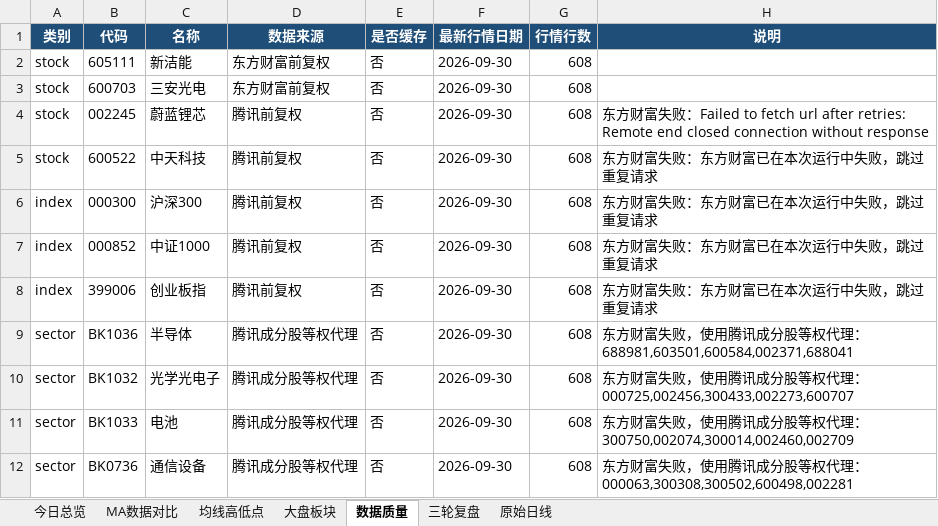
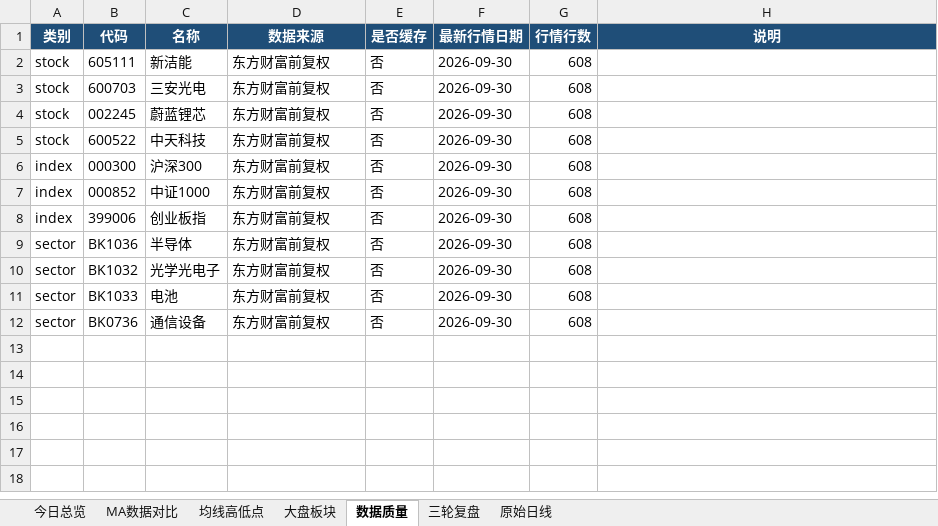
Before and after one commit to ghskb1949/a-share-dashboard, an Excel workbook: codex_daily_observation_2026-10-02.xlsx, sheet 数据质量, drawn as a sheet; values as stored, in another font and other column widths than the file's, no borders; the diff names each change by its address in the sheet, - before the commit and + after, or states it on an @@ line.

```diff
--- a/codex_daily_observation_2026-10-02.xlsx (sheet 数据质量)
+++ b/codex_daily_observation_2026-10-02.xlsx (sheet 数据质量)
-D4:D8 (数据来源): 腾讯前复权
+D4:D8 (数据来源): 东方财富前复权
-H4 (说明): 东方财富失败：Failed to fetch url after retries: Remote end closed connection without response
+H4 (说明): (empty)
-H5:H8 (说明): 东方财富失败：东方财富已在本次运行中失败，跳过重复请求
+H5:H8 (说明): (empty)
-D9:D12 (数据来源): 腾讯成分股等权代理
+D9:D12 (数据来源): 东方财富前复权
-H9 (说明): 东方财富失败，使用腾讯成分股等权代理：688981,603501,600584,002371,688041
+H9 (说明): (empty)
-H10 (说明): 东方财富失败，使用腾讯成分股等权代理：000725,002456,300433,002273,600707
+H10 (说明): (empty)
-H11 (说明): 东方财富失败，使用腾讯成分股等权代理：300750,002074,300014,002460,002709
+H11 (说明): (empty)
-H12 (说明): 东方财富失败，使用腾讯成分股等权代理：000063,300308,300502,600498,002281
+H12 (说明): (empty)
```
Also changed, not shown: sheet 原始日线, sheet 大盘板块, sheet 均线高低点, sheet 今日总览, output/codex_daily_observation_2026-10-02.xlsx, 3 other files.
